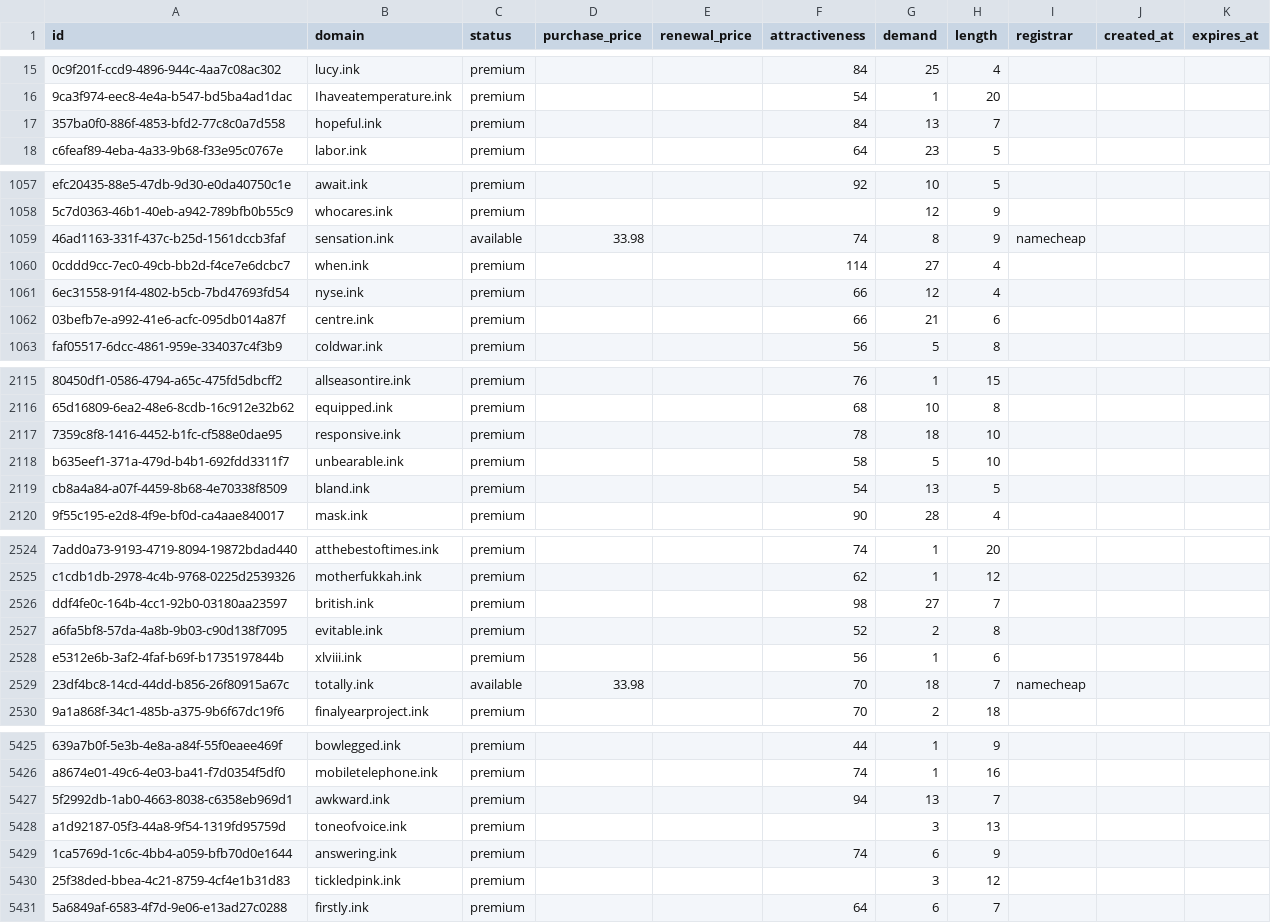
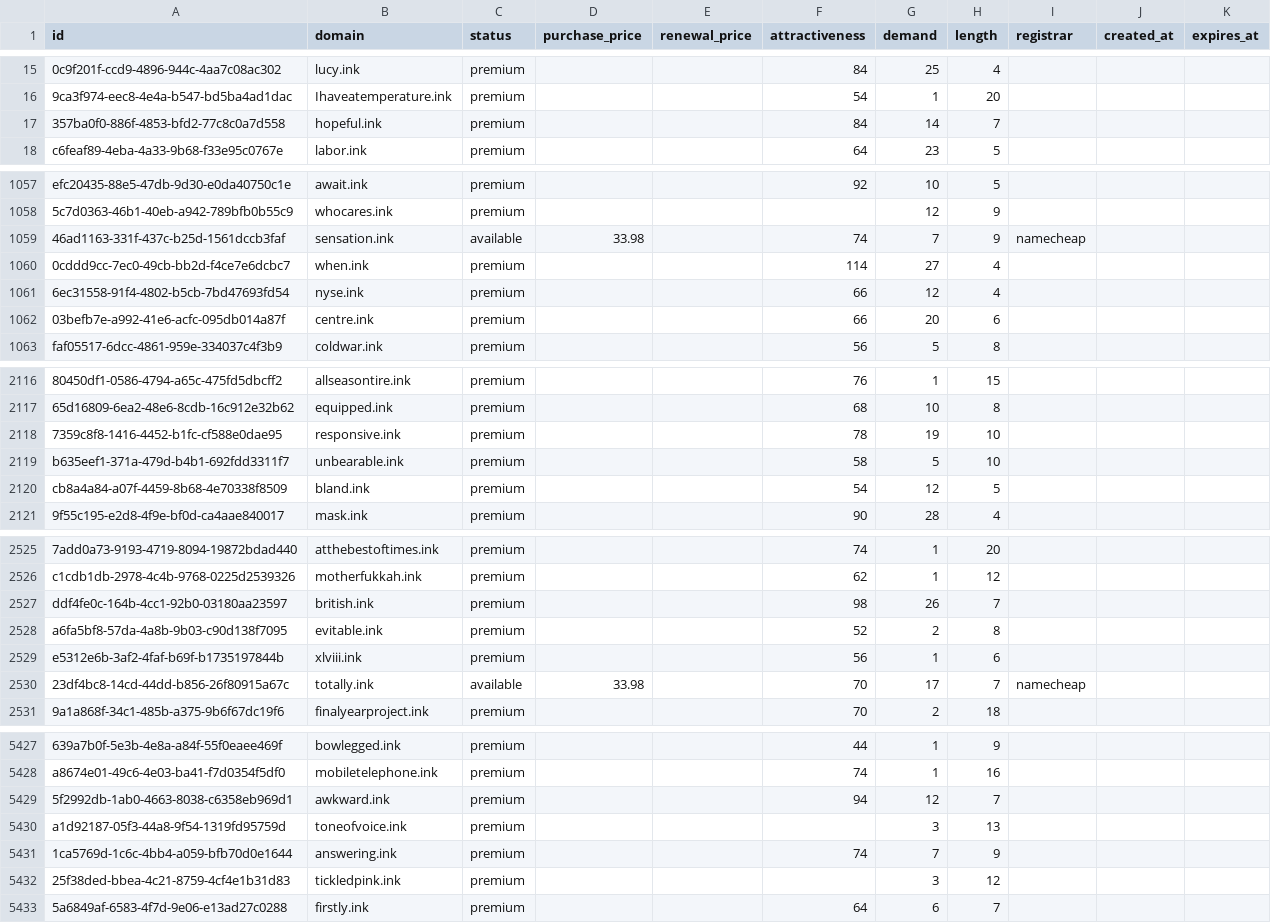
Before and after one commit to UniqueDomains/ink-oneword-domains, a CSV file: ink.csv, drawn as a sheet; only a part is shown, gaps mark what is left out; addresses are those after the commit; the diff covers the shown part only; the diff names each change by its address in the sheet, - before the commit and + after, or states it on an @@ line.

```diff
--- a/ink.csv
+++ b/ink.csv
-G17 (demand): 13
+G17 (demand): 14
-G1059 (demand): 8
+G1059 (demand): 7
-G1062 (demand): 21
+G1062 (demand): 20
-G2118 (demand): 18
+G2118 (demand): 19
-G2120 (demand): 13
+G2120 (demand): 12
-G2527 (demand): 27
+G2527 (demand): 26
-G2530 (demand): 18
+G2530 (demand): 17
-G5429 (demand): 13
+G5429 (demand): 12
-G5431 (demand): 6
+G5431 (demand): 7
```
Also changed, not shown: 3 added rows and 113 edited cells elsewhere in this file, 4 other files.
